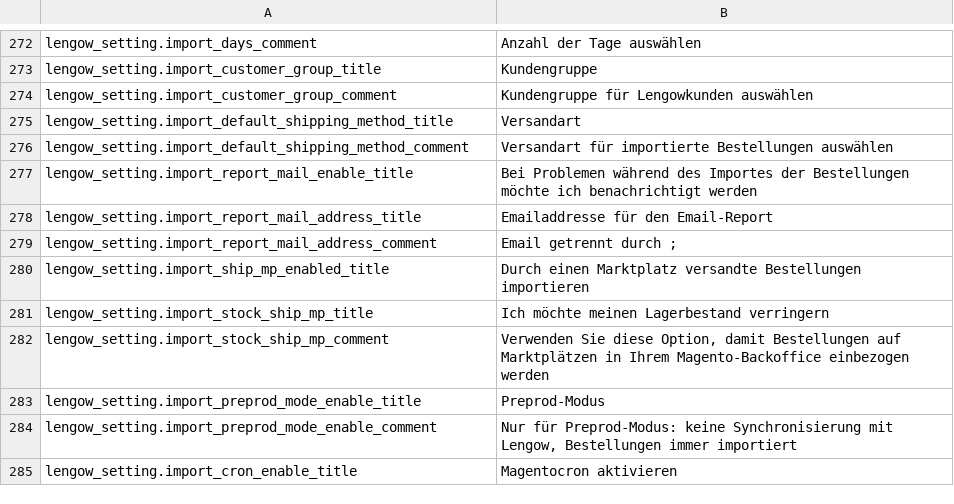
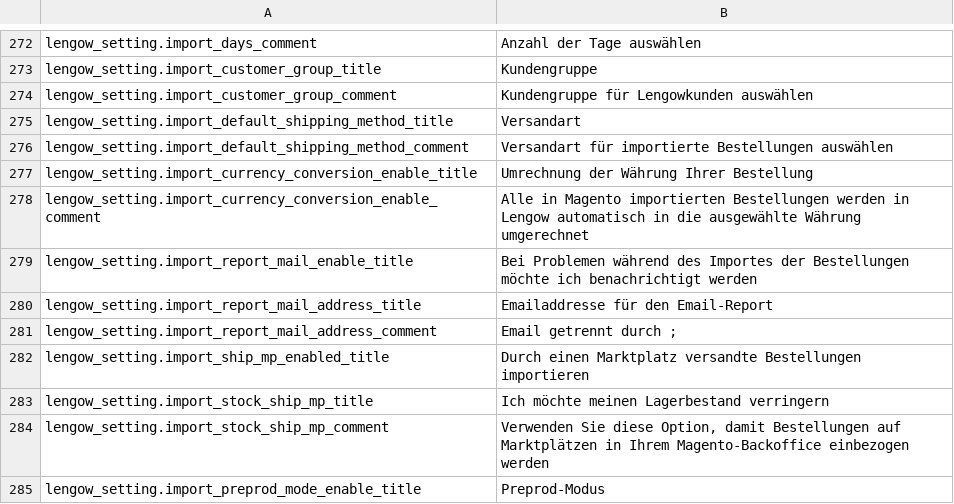
Before and after one commit to lengow/plugin-magento, a CSV file: app/code/community/Lengow/Connector/locale/de_DE.csv, drawn as a sheet; only a part is shown, gaps mark what is left out; the shorter side is filled out with more unchanged rows; the diff names each change by its address in the sheet, - before the commit and + after, or states it on an @@ line.

```diff
--- a/app/code/community/Lengow/Connector/locale/de_DE.csv
+++ b/app/code/community/Lengow/Connector/locale/de_DE.csv
+row 277: lengow_setting.import_currency_conversion_enable_title | Umrechnung der Währung Ihrer Bestellung
+row 278: lengow_setting.import_currency_conversion_enable_comment | Alle in Magento importierten Bestellungen werden in Lengow automatisch in die ausgewählte Währung umgerechnet
```
Also changed, not shown: app/code/community/Lengow/Connector/etc/checkmd5.csv, app/code/community/Lengow/Connector/locale/en_GB.csv, 9 other files.
